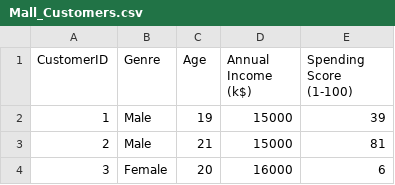
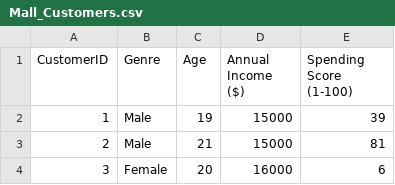
Before and after one commit to mkjubran/MachineLearning, a CSV file: 7_kmeans/Mall_Customers.csv, drawn as a sheet; only a part is shown.

```diff
--- a/7_kmeans/Mall_Customers.csv
+++ b/7_kmeans/Mall_Customers.csv
@@ -1,2 +1,2 @@
-CustomerID,Genre,Age,Annual Income (k$),Spending Score (1-100)
+CustomerID,Genre,Age,Annual Income ($),Spending Score (1-100)
 1,Male,19,15000,39
```
Also changed, not shown: 7_kmeans/Mall_Customers_short.csv.
